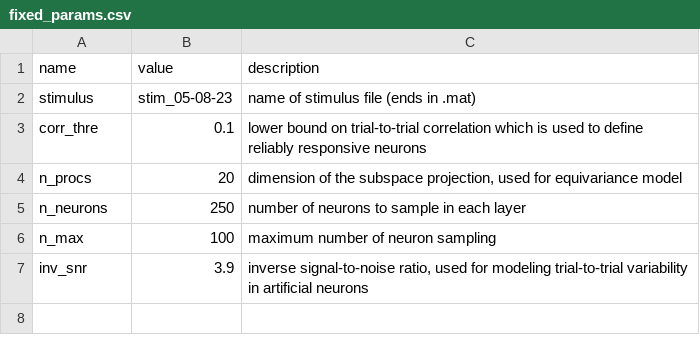
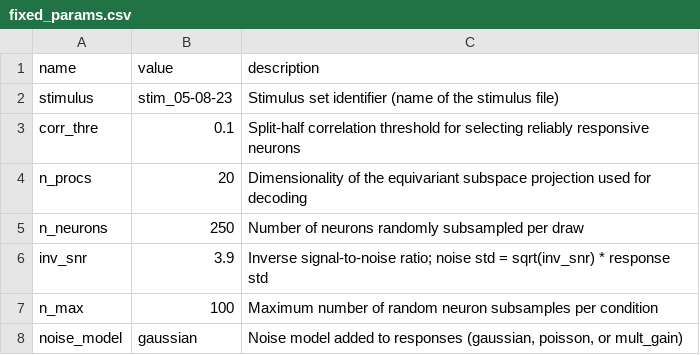
Before and after one commit to romani-lab/Equivariance-in-neural-networks, a CSV file: params/fixed_params.csv, drawn as a sheet.

```diff
--- a/params/fixed_params.csv
+++ b/params/fixed_params.csv
@@ -1,7 +1,8 @@
 name,value,description
-stimulus,stim_05-08-23,name of stimulus file (ends in .mat)
-corr_thre,0.1,lower bound on trial-to-trial correlation which is used to define reliably responsive neurons
-n_procs,20,"dimension of the subspace projection, used for equivariance model"
-n_neurons,250,number of neurons to sample in each layer
-n_max,100,maximum number of neuron sampling
-inv_snr,3.9,"inverse signal-to-noise ratio, used for modeling trial-to-trial variability in artificial neurons"
+stimulus,stim_05-08-23,Stimulus set identifier (name of the stimulus file)
+corr_thre,0.1,Split-half correlation threshold for selecting reliably responsive neurons
+n_procs,20,Dimensionality of the equivariant subspace projection used for decoding
+n_neurons,250,Number of neurons randomly subsampled per draw
+inv_snr,3.9,Inverse signal-to-noise ratio; noise std = sqrt(inv_snr) * response std
+n_max,100,Maximum number of random neuron subsamples per condition
+noise_model,gaussian,"Noise model added to responses (gaussian, poisson, or mult_gain)"
```
Also changed, not shown: params/model_params.csv, 47 other files.
